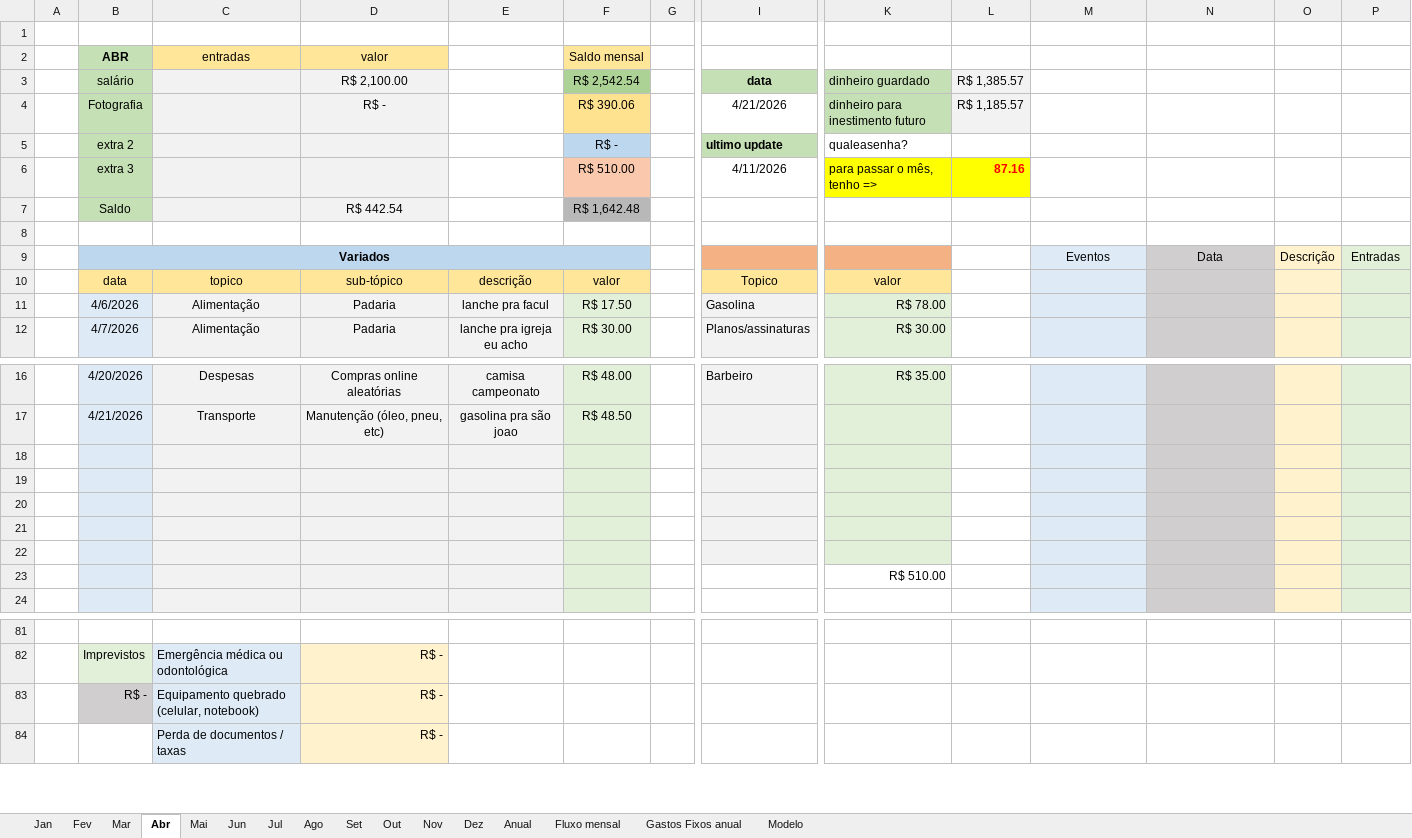
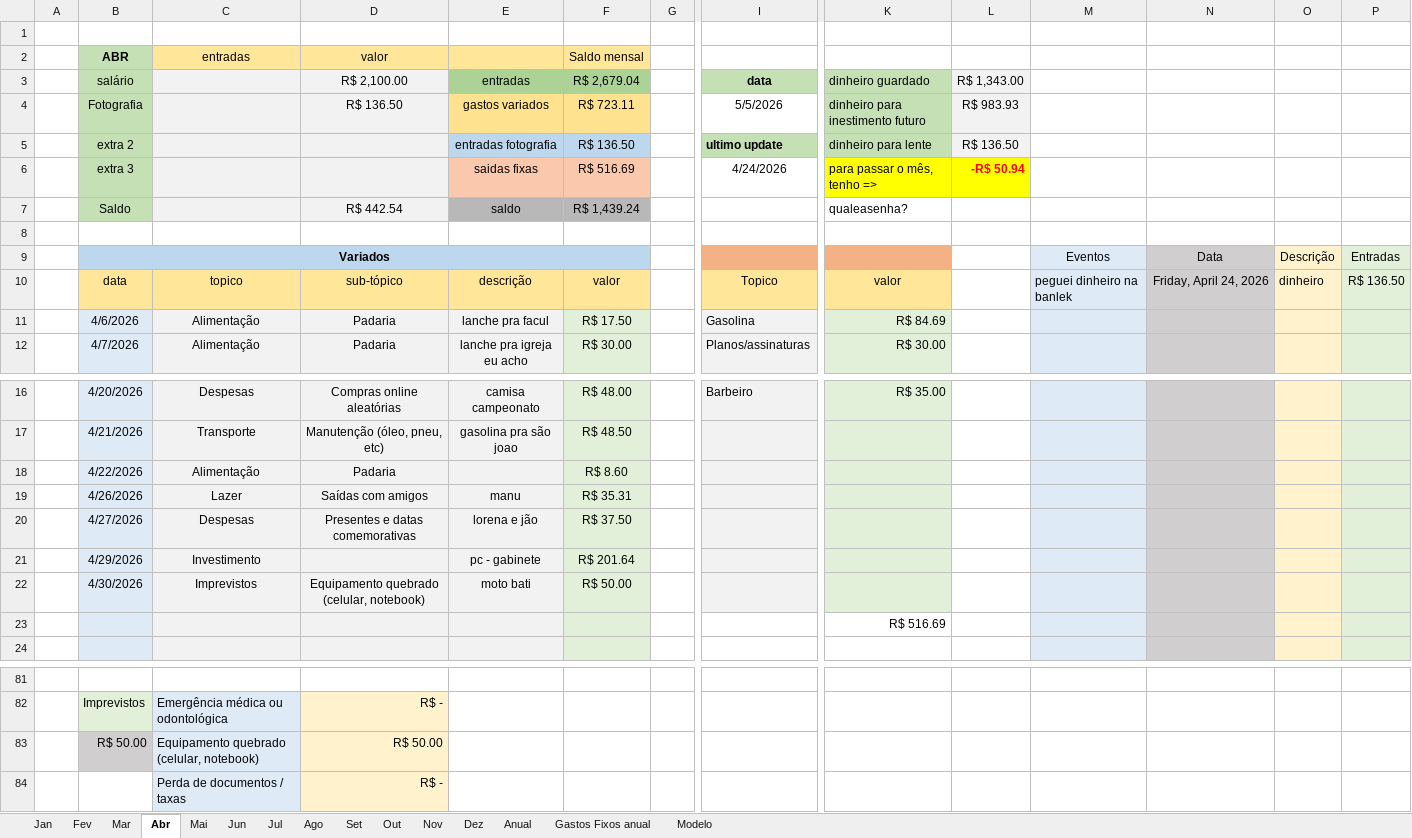
Before and after one commit to MiguelOliveira07/JavaScript, an Excel workbook: arquivos extras/Planilha.xlsx, sheet Abr, drawn as a sheet; only a part is shown, gaps mark what is left out; values as stored, in another font and other column widths than the file's, no borders; removed rows and columns are numbered as before the commit, all else as after; rows hold the shown columns only; the diff covers the shown part only; the diff names each change by its address in the sheet, - before the commit and + after, or states it on an @@ line.

```diff
--- a/arquivos extras/Planilha.xlsx (sheet Abr)
+++ b/arquivos extras/Planilha.xlsx (sheet Abr)
-sheet tab: Fluxo mensal
-E2 fill: none
+E2 fill: #FFE699
-E3: (empty)
+E3: entradas
-E3 fill: none
+E3 fill: #ADD296
-F3 (Saldo mensal): R$ 2,542.54
+F3 (Saldo mensal): R$ 2,679.04
-L3: R$ 1,385.57
+L3: R$ 1,343.00
-row 4:  | Fotografia |  | R$ - |  | R$ 390.06 |  | 4/21/2026 | dinheiro para inestimento futuro | R$ 1,185.57
-row 5:  | extra 2 |  |  |  | R$ - |  | ultimo update | qualeasenha?
-row 6:  | extra 3 |  |  |  | R$ 510.00 |  | 4/11/2026 | para passar o mês, tenho => | 87.16
-row 7:  | Saldo |  | R$ 442.54 |  | R$ 1,642.48
+row 4:  | Fotografia |  | R$ 136.50 | gastos variados | R$ 723.11 |  | 5/5/2026 | dinheiro para inestimento futuro | R$ 983.93
+row 5:  | extra 2 |  |  | entradas fotografia | R$ 136.50 |  | ultimo update | dinheiro para lente | R$ 136.50
+row 6:  | extra 3 |  |  | saidas fixas | R$ 516.69 |  | 4/24/2026 | para passar o mês, tenho => | -R$ 50.94
+row 7:  | Saldo |  | R$ 442.54 | saldo | R$ 1,439.24 |  |  | qualeasenha?
-M10: (empty)
+M10: peguei dinheiro na banlek
-N10: (empty)
+N10: Friday, April 24, 2026
-O10: (empty)
+O10: dinheiro
-P10: (empty)
+P10: R$ 136.50
-K11: R$ 78.00
+K11: R$ 84.69
-row 18: (empty)
+row 18:  | 4/22/2026 | Alimentação | Padaria |  | R$ 8.60
-row 19: (empty)
+row 19:  | 4/26/2026 | Lazer | Saídas com amigos | manu | R$ 35.31
-row 20: (empty)
+row 20:  | 4/27/2026 | Despesas | Presentes e datas comemorativas | lorena e jão | R$ 37.50
-row 21: (empty)
+row 21:  | 4/29/2026 | Investimento |  | pc - gabinete | R$ 201.64
-row 22: (empty)
+row 22:  | 4/30/2026 | Imprevistos | Equipamento quebrado (celular, notebook) | moto bati | R$ 50.00
-K23: R$ 510.00
+K23: R$ 516.69
-row 83:  | R$ - | Equipamento quebrado (celular, notebook) | R$ -
+row 83:  | R$ 50.00 | Equipamento quebrado (celular, notebook) | R$ 50.00
```
Also changed, not shown: 2 added rows and 7 edited cells elsewhere in this sheet, sheet Anual, sheet Mai, sheet Ago, sheet Dez, sheet Set, sheet Jul, 7 more sheets, formulas that keep their value, charts or pictures.
